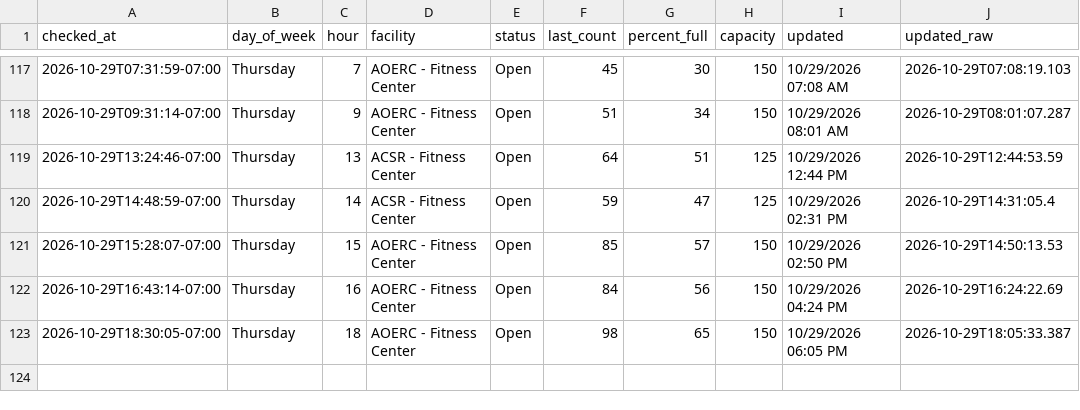
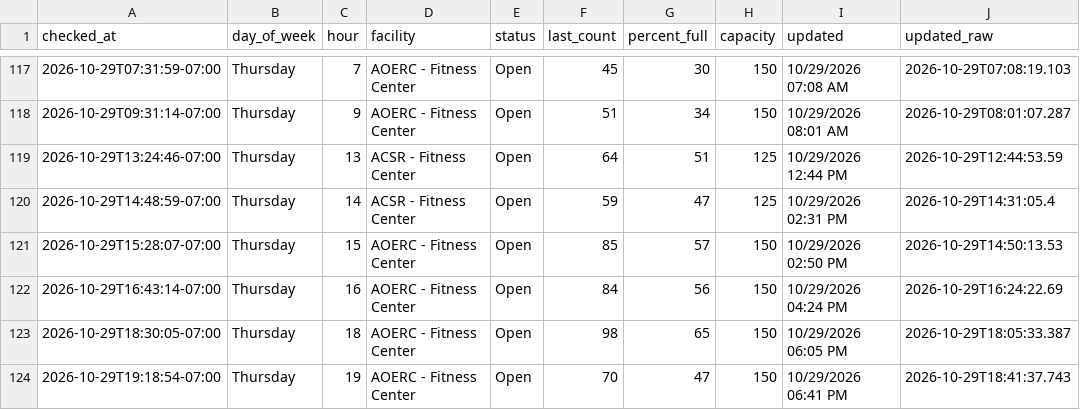
Before and after one commit to allmankm/gym-tracker, a CSV file: data/counts.csv, drawn as a sheet; only a part is shown, gaps mark what is left out; the diff names each change by its address in the sheet, - before the commit and + after, or states it on an @@ line.

```diff
--- a/data/counts.csv
+++ b/data/counts.csv
+row 124: 2026-10-29T19:18:54-07:00 | Thursday | 19 | AOERC - Fitness Center | Open | 70 | 47 | 150 | 10/29/2026 06:41 PM | 2026-10-29T18:41:37.743
```
